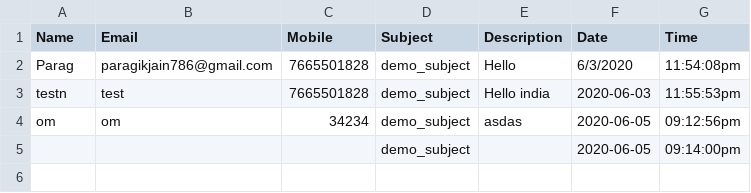
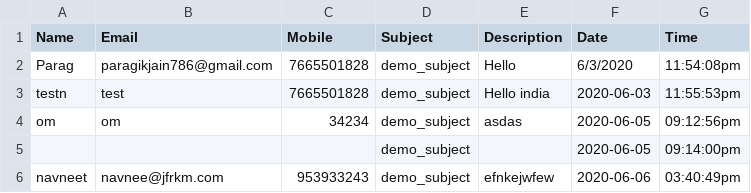
Before and after one commit to Git-Eniacoder/growthflok2, a CSV file: GrothFloks/contact.csv, drawn as a sheet; the diff names each change by its address in the sheet, - before the commit and + after, or states it on an @@ line.

```diff
--- a/GrothFloks/contact.csv
+++ b/GrothFloks/contact.csv
+row 6: navneet | navnee@jfrkm.com | 953933243 | demo_subject | efnkejwfew | 2020-06-06 | 03:40:49pm
```
Also changed, not shown: 8 other files.
